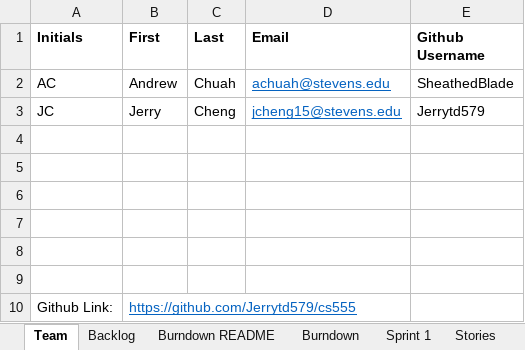
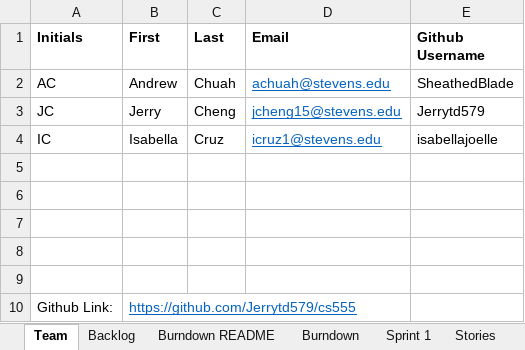
Before and after one commit to Jerrytd579/cs555, an Excel workbook: Report.xlsx, sheet Team, drawn as a sheet; values as stored, in another font and other column widths than the file's, no borders; the diff names each change by its address in the sheet, - before the commit and + after, or states it on an @@ line.

```diff
--- a/Report.xlsx (sheet Team)
+++ b/Report.xlsx (sheet Team)
-row 4: (empty)
+row 4: IC | Isabella | Cruz | icruz1@stevens.edu | isabellajoelle
```
Also changed, not shown: sheet Backlog, sheet Sprint 1, charts or pictures, 6 other files.
